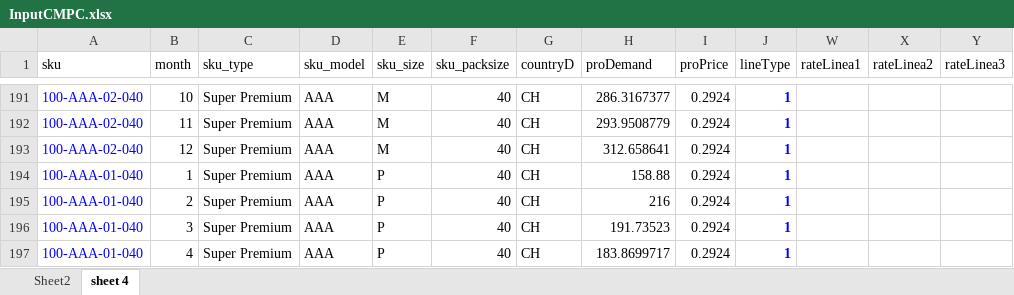
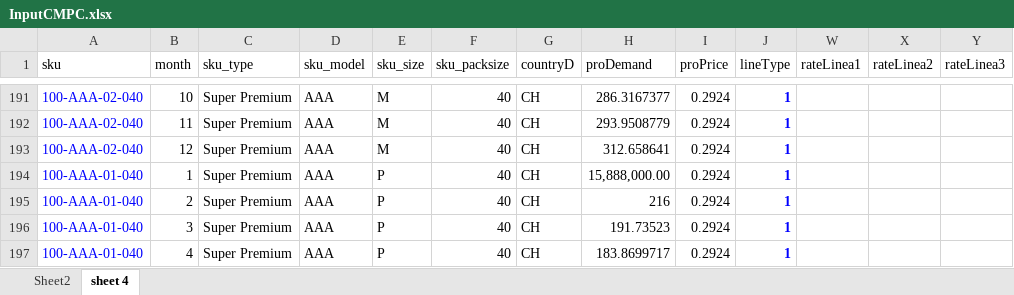
Before and after one commit to elisa-ite/CMPC-manufacturing, an Excel workbook: InputCMPC.xlsx, sheet sheet 4, drawn as a sheet; only a part is shown, gaps mark what is left out; values as stored, in another font and other column widths than the file's, no borders; the diff names each change by its address in the sheet, - before the commit and + after, or states it on an @@ line.

```diff
--- a/InputCMPC.xlsx (sheet sheet 4)
+++ b/InputCMPC.xlsx (sheet sheet 4)
-H194 (proDemand): 158.88
+H194 (proDemand): 15,888,000.00
```
Also changed, not shown: 5 other files.
